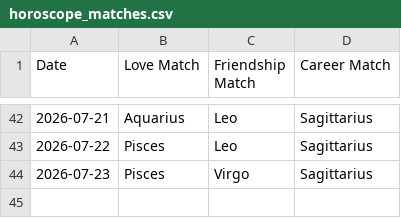
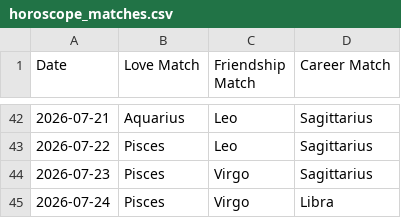
Before and after one commit to alifiaganjaraharja/daily-horoscope-scraper, a CSV file: horoscope_matches.csv, drawn as a sheet; only a part is shown, gaps mark what is left out.

```diff
--- a/horoscope_matches.csv
+++ b/horoscope_matches.csv
@@ -44 +44,2 @@ Date,Love Match,Friendship Match,Career Match
 2026-07-23,Pisces,Virgo,Sagittarius
+2026-07-24,Pisces,Virgo,Libra
```
